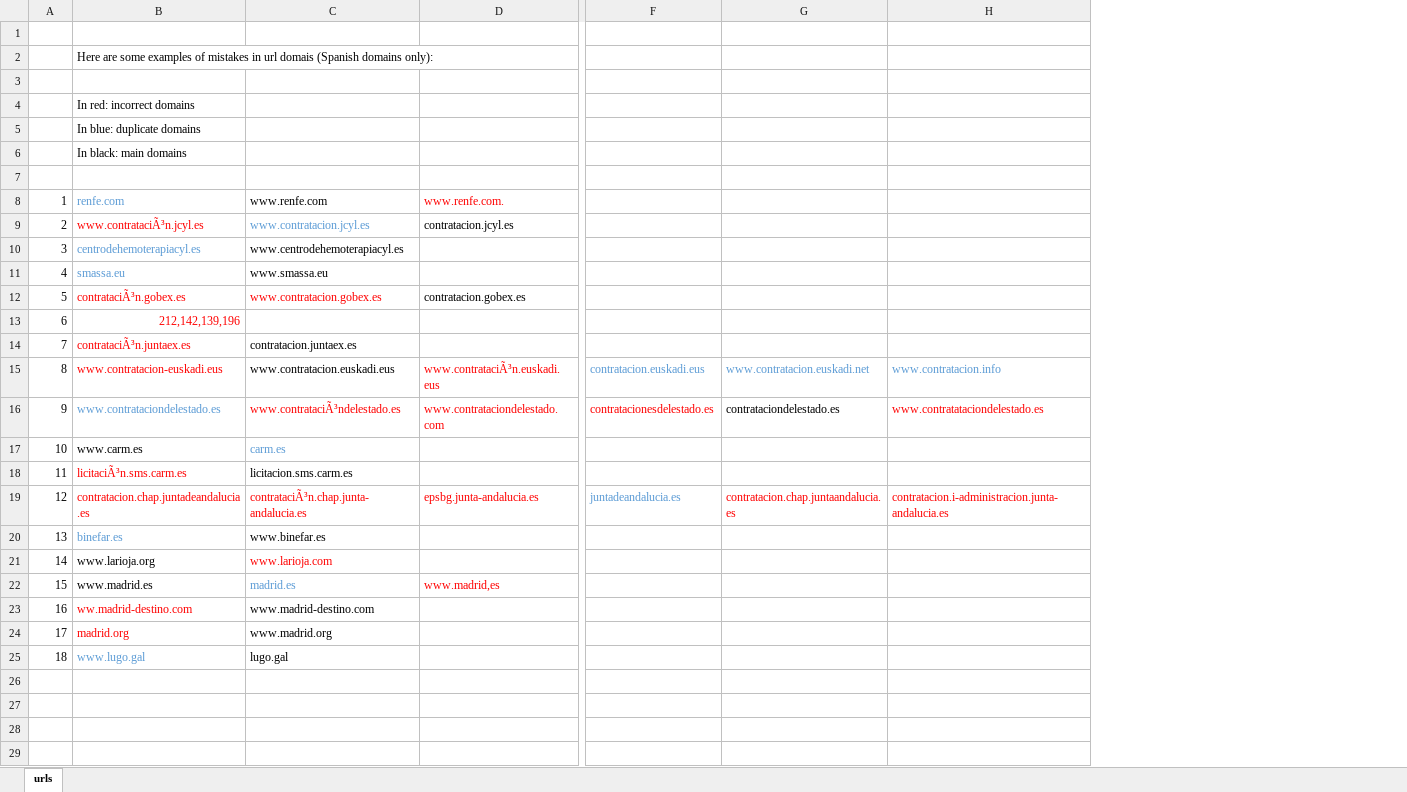
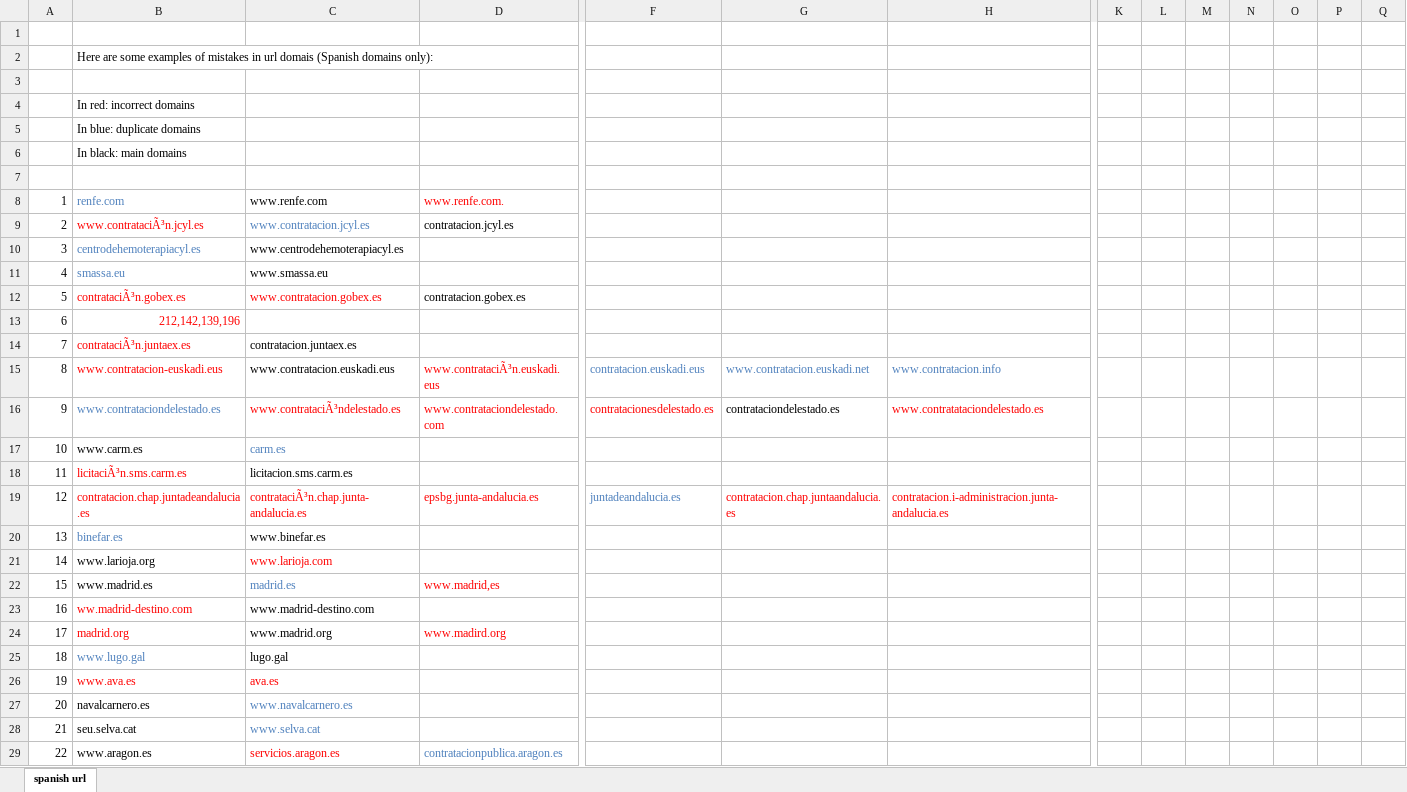
Before and after one commit to TBFY/knowledge-graph, an Excel workbook: docs/spanish urls.xlsx, sheet spanish url, drawn as a sheet; only a part is shown, gaps mark what is left out; values as stored, in another font and other column widths than the file's, no borders; rows hold the shown columns only; the diff covers the shown part only; the diff names each change by its address in the sheet, - before the commit and + after, or states it on an @@ line.

Commit message:
#10 Excel file containing some incorrect Spanish URLs v2

```diff
--- a/docs/spanish urls.xlsx (sheet spanish url)
+++ b/docs/spanish urls.xlsx (sheet spanish url)
-sheet tab: urls
+sheet tab: spanish url
+column K, empty
+column L, empty
+column M, empty
+column N, empty
+column O, empty
+column P, empty
+column Q, empty
-B8 text colour: #5B9BD5
+B8 text colour: #4F81BD
-C9 text colour: #5B9BD5
+C9 text colour: #4F81BD
-B10:B11 text colour: #5B9BD5
+B10:B11 text colour: #4F81BD
-F15:H15 text colour: #5B9BD5
+F15:H15 text colour: #4F81BD
-B16 text colour: #5B9BD5
+B16 text colour: #4F81BD
-C17 text colour: #5B9BD5
+C17 text colour: #4F81BD
-F19 text colour: #5B9BD5
+F19 text colour: #4F81BD
-B20 text colour: #5B9BD5
+B20 text colour: #4F81BD
-C22 text colour: #5B9BD5
+C22 text colour: #4F81BD
-D24: (empty)
+D24: www.madird.org
-B25 text colour: #5B9BD5
+B25 text colour: #4F81BD
+row 26: 19 | www.ava.es | ava.es
+row 27: 20 | navalcarnero.es | www.navalcarnero.es
+row 28: 21 | seu.selva.cat | www.selva.cat
+row 29: 22 | www.aragon.es | servicios.aragon.es | contratacionpublica.aragon.es
```
Also changed, not shown: 15 added rows elsewhere in this sheet.
